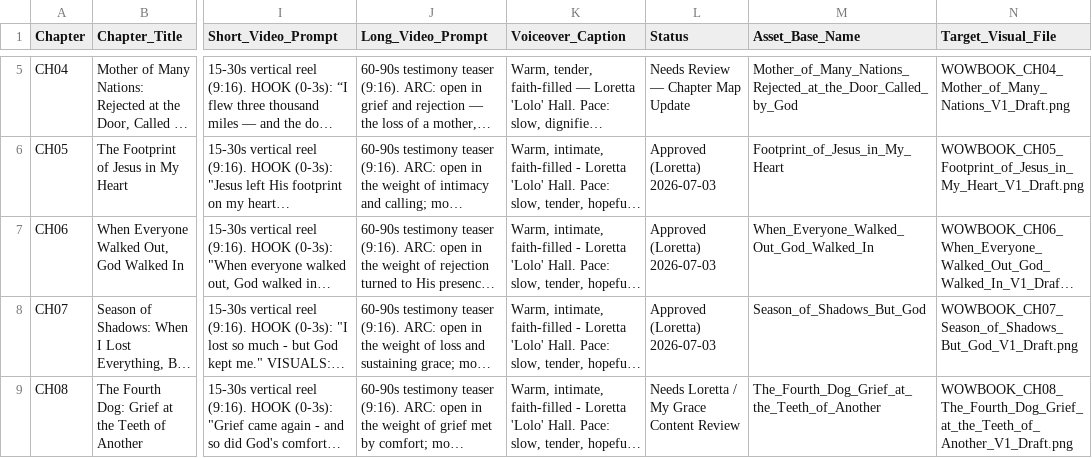
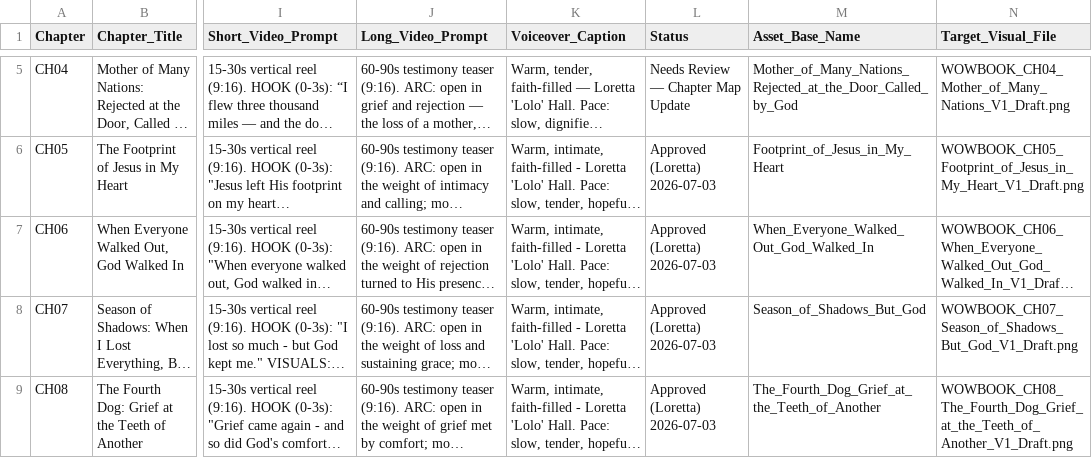
Before and after one commit to hallgross/Onedrive_Folder_Scripts, a CSV file: WOW Book – This Is How You Walk on Water/WOWBOOK_Production_Map.csv, drawn as a sheet; only a part is shown, gaps mark what is left out; long unchanged cells end in …; the diff covers the shown part only; the diff names each change by its address in the sheet, - before the commit and + after, or states it on an @@ line.

```diff
--- a/WOW Book – This Is How You Walk on Water/WOWBOOK_Production_Map.csv
+++ b/WOW Book – This Is How You Walk on Water/WOWBOOK_Production_Map.csv
-L9 (Status): Needs Loretta / My Grace Content Review
+L9 (Status): Approved (Loretta) 2026-07-03
```
Also changed, not shown: 8 edited cells elsewhere in this file, WOW Book – This Is How You Walk on Water/WOWBOOK_Chapter_Assembly_Tracker.csv, WOW Book – This Is How You Walk on Water/WOW_Master_Chapters.csv, 6 other files.
